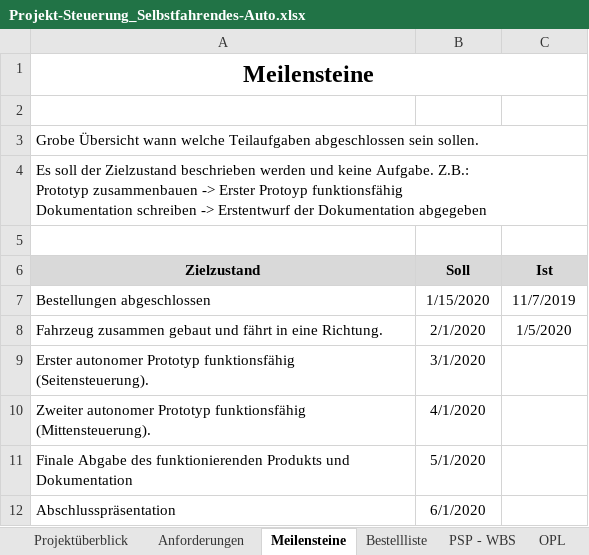
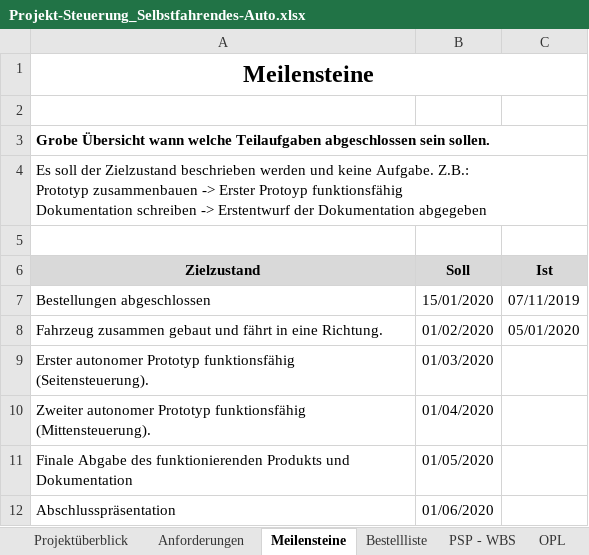
Before and after one commit to philippjahn/car, an Excel workbook: project/Projekt-Steuerung_Selbstfahrendes-Auto.xlsx, sheet Meilensteine, drawn as a sheet; values as stored, in another font and other column widths than the file's, no borders; the diff names each change by its address in the sheet, - before the commit and + after, or states it on an @@ line.

```diff
--- a/project/Projekt-Steuerung_Selbstfahrendes-Auto.xlsx (sheet Meilensteine)
+++ b/project/Projekt-Steuerung_Selbstfahrendes-Auto.xlsx (sheet Meilensteine)
-A3 bold: off
+A3 bold: on
-B7 (Soll): 1/15/2020
+B7 (Soll): 15/01/2020
-C7 (Ist): 11/7/2019
+C7 (Ist): 07/11/2019
-B8 (Soll): 2/1/2020
+B8 (Soll): 01/02/2020
-C8 (Ist): 1/5/2020
+C8 (Ist): 05/01/2020
-B9 (Soll): 3/1/2020
+B9 (Soll): 01/03/2020
-B10 (Soll): 4/1/2020
+B10 (Soll): 01/04/2020
-B11 (Soll): 5/1/2020
+B11 (Soll): 01/05/2020
-B12 (Soll): 6/1/2020
+B12 (Soll): 01/06/2020
```
Also changed, not shown: sheet PSP - WBS, sheet OPL, sheet Bestellliste, sheet Projektüberblick, sheet Arbeitstagebuch_Thomas, charts or pictures, 7 other files.
